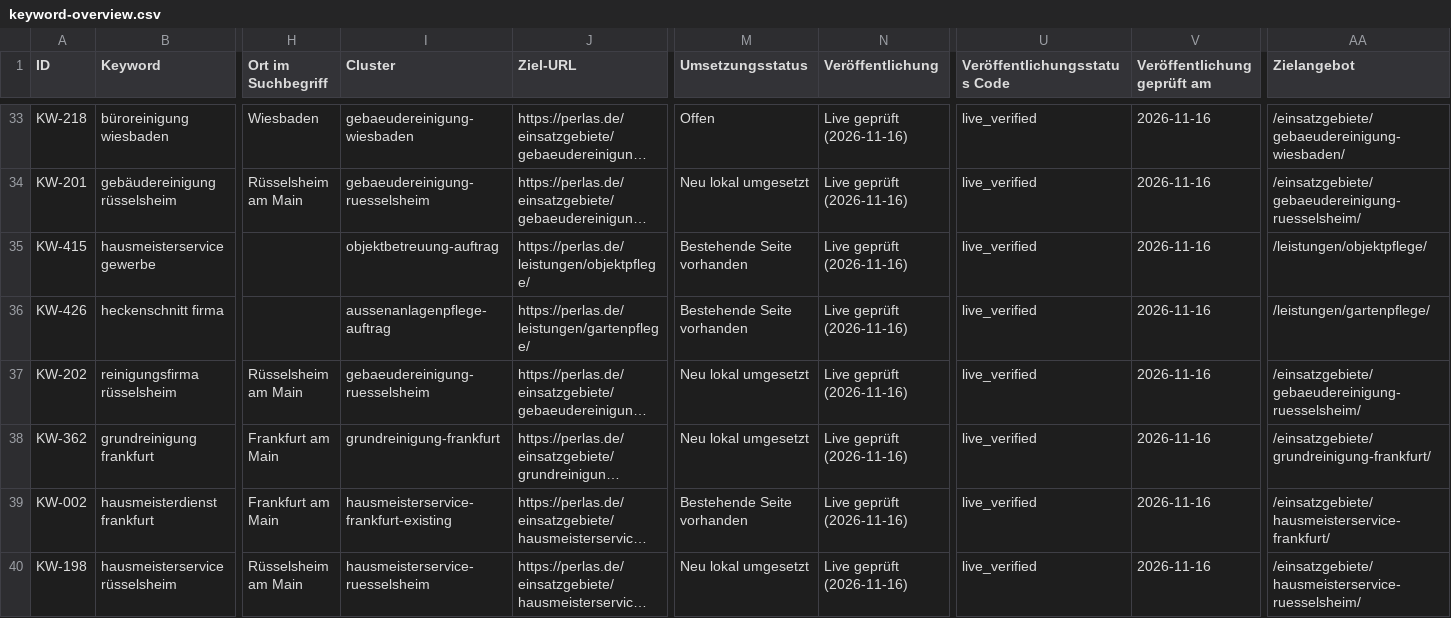
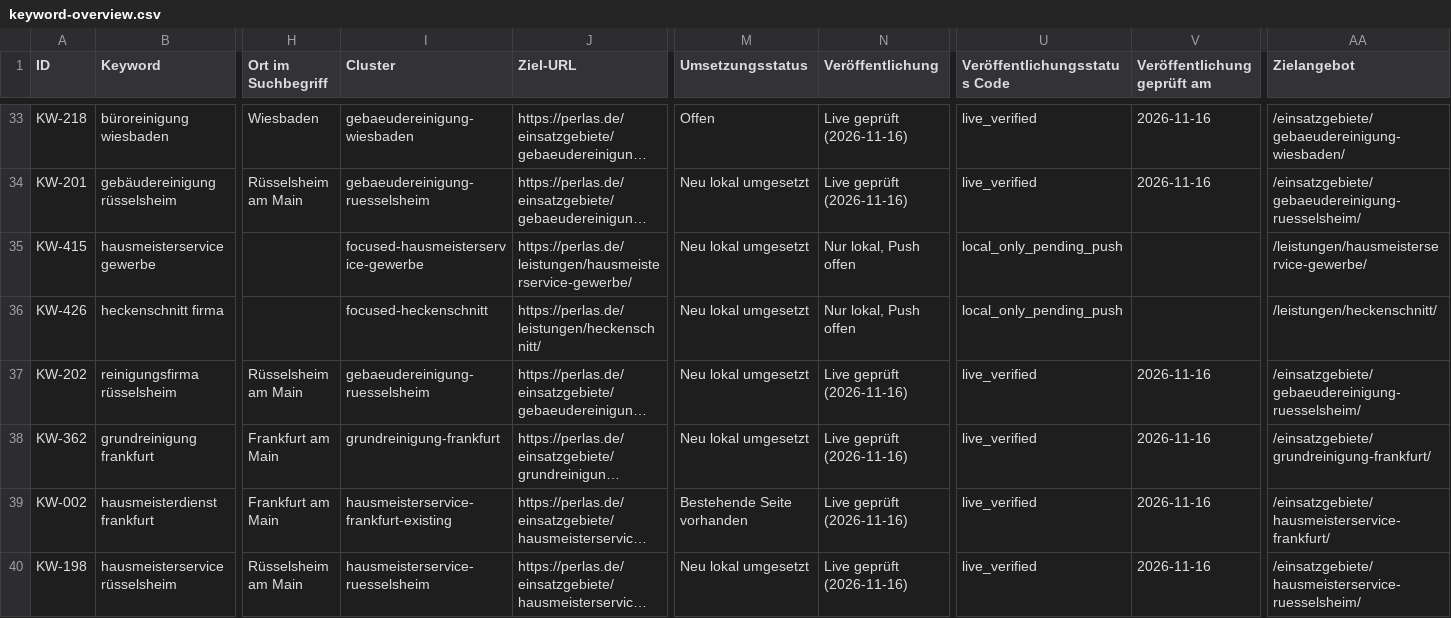
Before and after one commit to Seroffm/perlas, a CSV file: docs/keyword-overview.csv, drawn as a sheet; only a part is shown, gaps mark what is left out; long unchanged cells end in …; the diff covers the shown part only; the diff names each change by its address in the sheet, - before the commit and + after, or states it on an @@ line.

```diff
--- a/docs/keyword-overview.csv
+++ b/docs/keyword-overview.csv
-I35 (Cluster): objektbetreuung-auftrag
+I35 (Cluster): focused-hausmeisterservice-gewerbe
-J35 (Ziel-URL): https://perlas.de/leistungen/objektpflege/
+J35 (Ziel-URL): https://perlas.de/leistungen/hausmeisterservice-gewerbe/
-M35:M36 (Umsetzungsstatus): Bestehende Seite vorhanden
+M35:M36 (Umsetzungsstatus): Neu lokal umgesetzt
-N35:N36 (Veröffentlichung): Live geprüft (2026-11-16)
+N35:N36 (Veröffentlichung): Nur lokal, Push offen
-U35:U36 (Veröffentlichungsstatus Code): live_verified
+U35:U36 (Veröffentlichungsstatus Code): local_only_pending_push
-V35:V36 (Veröffentlichung geprüft am): 2026-11-16
+V35:V36 (Veröffentlichung geprüft am): (empty)
-AA35 (Zielangebot): /leistungen/objektpflege/
+AA35 (Zielangebot): /leistungen/hausmeisterservice-gewerbe/
-I36 (Cluster): aussenanlagenpflege-auftrag
+I36 (Cluster): focused-heckenschnitt
-J36 (Ziel-URL): https://perlas.de/leistungen/gartenpflege/
+J36 (Ziel-URL): https://perlas.de/leistungen/heckenschnitt/
-AA36 (Zielangebot): /leistungen/gartenpflege/
+AA36 (Zielangebot): /leistungen/heckenschnitt/
```
Also changed, not shown: 121 edited cells elsewhere in this file, 20 other files.
